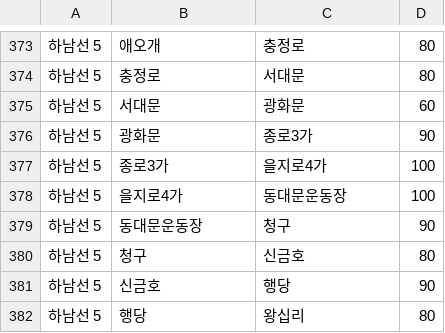
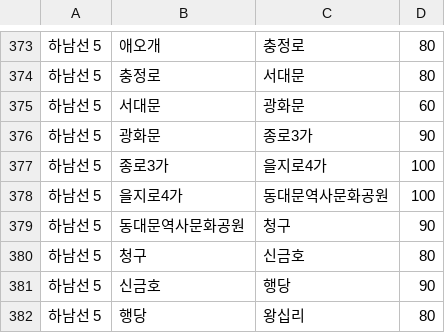
Before and after one commit to Graval504/DSA_Project, a CSV file: 역간거리+환승역/역간거리.csv, drawn as a sheet; only a part is shown, gaps mark what is left out; the diff covers the shown part only.

```diff
--- a/역간거리+환승역/역간거리.csv
+++ b/역간거리+환승역/역간거리.csv
@@ -377,4 +377,4 @@
 하남선 5,종로3가,을지로4가,100
-하남선 5,을지로4가,동대문운동장,100
-하남선 5,동대문운동장,청구,90
+하남선 5,을지로4가,동대문역사문화공원,100
+하남선 5,동대문역사문화공원,청구,90
 하남선 5,청구,신금호,80
```
Also changed, not shown: 51 edited cells elsewhere in this file, 3 other files.
